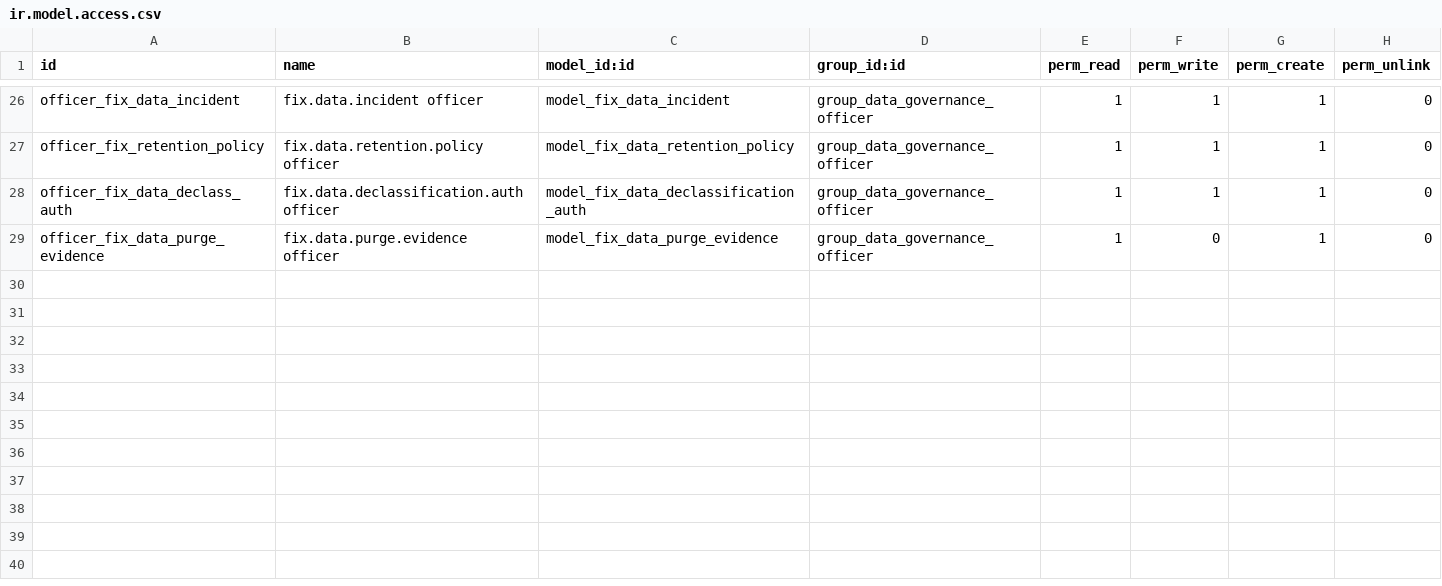
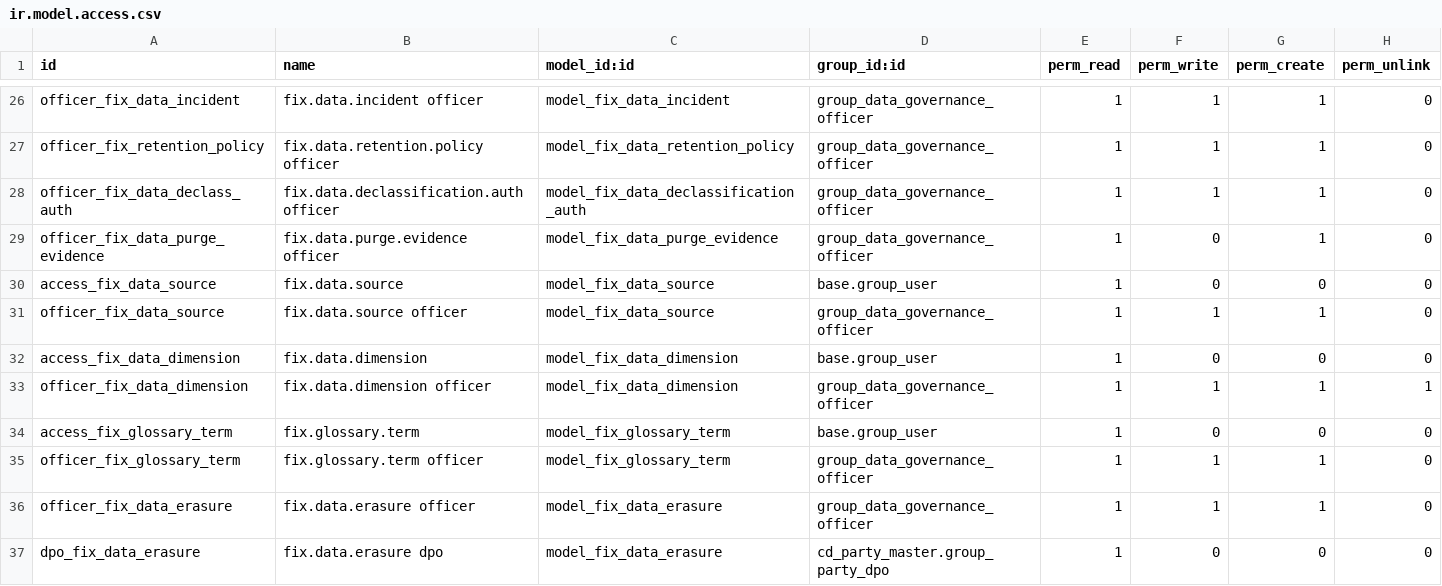
Before and after one commit to maz279/1000fix_new_erp_system, a CSV file: 1000_fix_codebase/addons/domain/j_data_analytics/cd_metric_registry/security/ir.model.access.csv, drawn as a sheet; only a part is shown, gaps mark what is left out.

```diff
--- a/1000_fix_codebase/addons/domain/j_data_analytics/cd_metric_registry/security/ir.model.access.csv
+++ b/1000_fix_codebase/addons/domain/j_data_analytics/cd_metric_registry/security/ir.model.access.csv
@@ -29 +29,9 @@ officer_fix_data_declass_auth,fix.data.declassification.auth officer,model_fix_d
 officer_fix_data_purge_evidence,fix.data.purge.evidence officer,model_fix_data_purge_evidence,group_data_governance_officer,1,0,1,0
+access_fix_data_source,fix.data.source,model_fix_data_source,base.group_user,1,0,0,0
+officer_fix_data_source,fix.data.source officer,model_fix_data_source,group_data_governance_officer,1,1,1,0
+access_fix_data_dimension,fix.data.dimension,model_fix_data_dimension,base.group_user,1,0,0,0
+officer_fix_data_dimension,fix.data.dimension officer,model_fix_data_dimension,group_data_governance_officer,1,1,1,1
+access_fix_glossary_term,fix.glossary.term,model_fix_glossary_term,base.group_user,1,0,0,0
+officer_fix_glossary_term,fix.glossary.term officer,model_fix_glossary_term,group_data_governance_officer,1,1,1,0
+officer_fix_data_erasure,fix.data.erasure officer,model_fix_data_erasure,group_data_governance_officer,1,1,1,0
+dpo_fix_data_erasure,fix.data.erasure dpo,model_fix_data_erasure,cd_party_master.group_party_dpo,1,0,0,0
```
Also changed, not shown: 13 other files.
